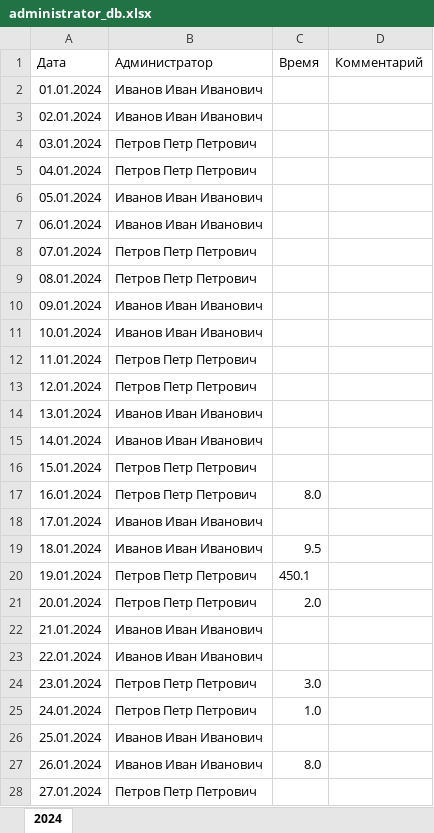
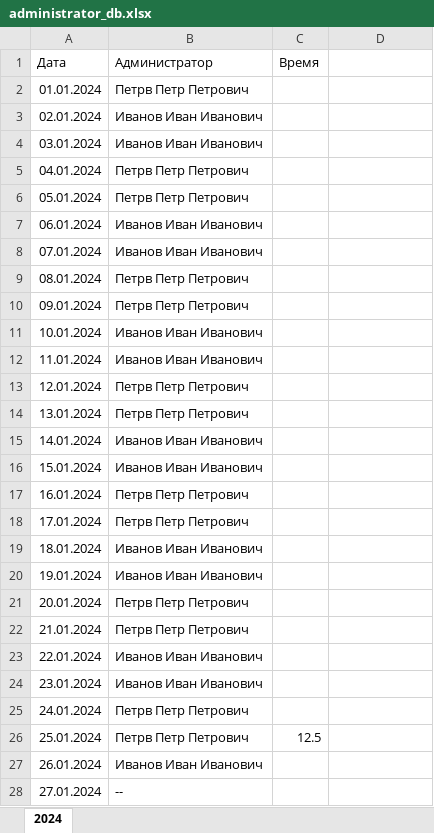
Before and after one commit to grachevvladislav/report-generator, an Excel workbook: examples/administrator_db.xlsx, sheet 2024, drawn as a sheet; only a part is shown; values as stored, in another font and other column widths than the file's, no borders; the diff covers the shown part only; the diff names each change by its address in the sheet, - before the commit and + after, or states it on an @@ line.

```diff
--- a/examples/administrator_db.xlsx (sheet 2024)
+++ b/examples/administrator_db.xlsx (sheet 2024)
-D1: Комментарий
+D1: (empty)
-B2 (Администратор): Иванов Иван Иванович
+B2 (Администратор): Петрв Петр Петрович
-B4 (Администратор): Петров Петр Петрович
+B4 (Администратор): Иванов Иван Иванович
-B5 (Администратор): Петров Петр Петрович
+B5 (Администратор): Петрв Петр Петрович
-B6 (Администратор): Иванов Иван Иванович
+B6 (Администратор): Петрв Петр Петрович
-B8 (Администратор): Петров Петр Петрович
+B8 (Администратор): Иванов Иван Иванович
-B9 (Администратор): Петров Петр Петрович
+B9 (Администратор): Петрв Петр Петрович
-B10 (Администратор): Иванов Иван Иванович
+B10 (Администратор): Петрв Петр Петрович
-B12 (Администратор): Петров Петр Петрович
+B12 (Администратор): Иванов Иван Иванович
-B13 (Администратор): Петров Петр Петрович
+B13 (Администратор): Петрв Петр Петрович
-B14 (Администратор): Иванов Иван Иванович
+B14 (Администратор): Петрв Петр Петрович
-B16 (Администратор): Петров Петр Петрович
+B16 (Администратор): Иванов Иван Иванович
-B17 (Администратор): Петров Петр Петрович
+B17 (Администратор): Петрв Петр Петрович
-C17 (Время): 8.0
+C17 (Время): (empty)
-B18 (Администратор): Иванов Иван Иванович
+B18 (Администратор): Петрв Петр Петрович
-C19 (Время): 9.5
+C19 (Время): (empty)
-B20 (Администратор): Петров Петр Петрович
+B20 (Администратор): Иванов Иван Иванович
-C20 (Время): 450.1
+C20 (Время): (empty)
-B21 (Администратор): Петров Петр Петрович
+B21 (Администратор): Петрв Петр Петрович
-C21 (Время): 2.0
+C21 (Время): (empty)
-B22 (Администратор): Иванов Иван Иванович
+B22 (Администратор): Петрв Петр Петрович
-B24 (Администратор): Петров Петр Петрович
+B24 (Администратор): Иванов Иван Иванович
-C24 (Время): 3.0
+C24 (Время): (empty)
-B25 (Администратор): Петров Петр Петрович
+B25 (Администратор): Петрв Петр Петрович
-C25 (Время): 1.0
+C25 (Время): (empty)
-B26 (Администратор): Иванов Иван Иванович
+B26 (Администратор): Петрв Петр Петрович
-C26 (Время): (empty)
+C26 (Время): 12.5
-C27 (Время): 8.0
+C27 (Время): (empty)
-B28 (Администратор): Петров Петр Петрович
+B28 (Администратор): --
```
Also changed, not shown: 319 edited cells elsewhere in this sheet, examples/bot_settings.xlsx, 2 other files.
